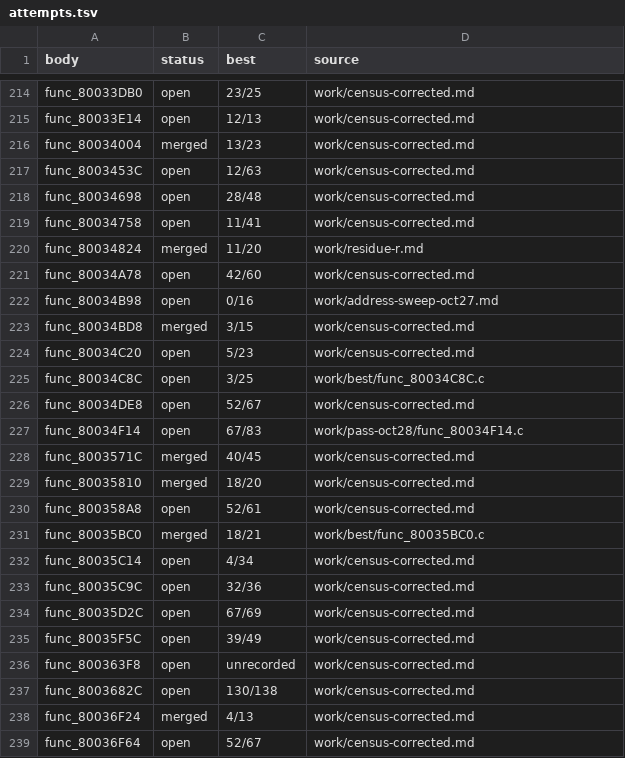
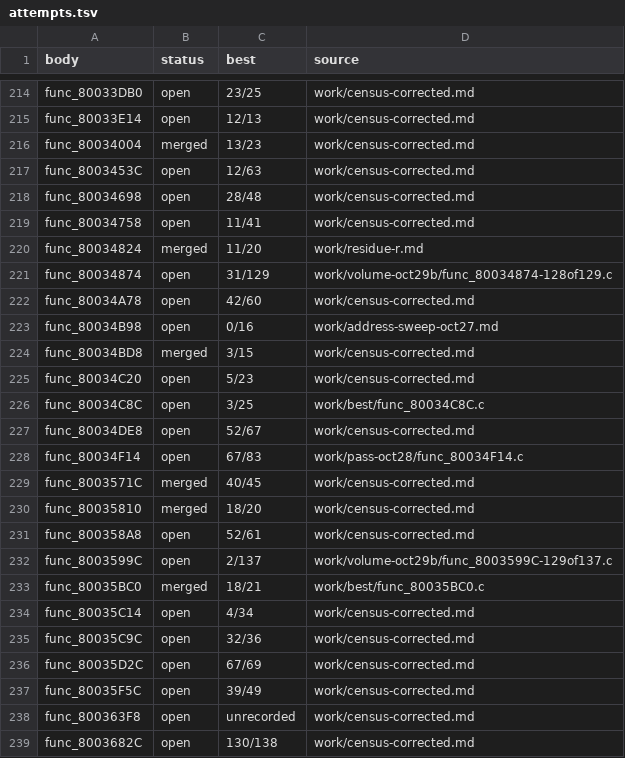
Before and after one commit to andrewnakas/thrasher-skate-decomp, a TSV file: work/attempts.tsv, drawn as a sheet; only a part is shown, gaps mark what is left out; the shorter side is filled out with more unchanged rows; the diff names each change by its address in the sheet, - before the commit and + after, or states it on an @@ line.

Commit message:
records: oct29b — flag spent on both fold parks, 0 conversions, best 31/129

```diff
--- a/work/attempts.tsv
+++ b/work/attempts.tsv
+row 221: func_80034874 | open | 31/129 | work/volume-oct29b/func_80034874-128of129.c
+row 232: func_8003599C | open | 2/137 | work/volume-oct29b/func_8003599C-129of137.c
```
Also changed, not shown: 5 other files.
